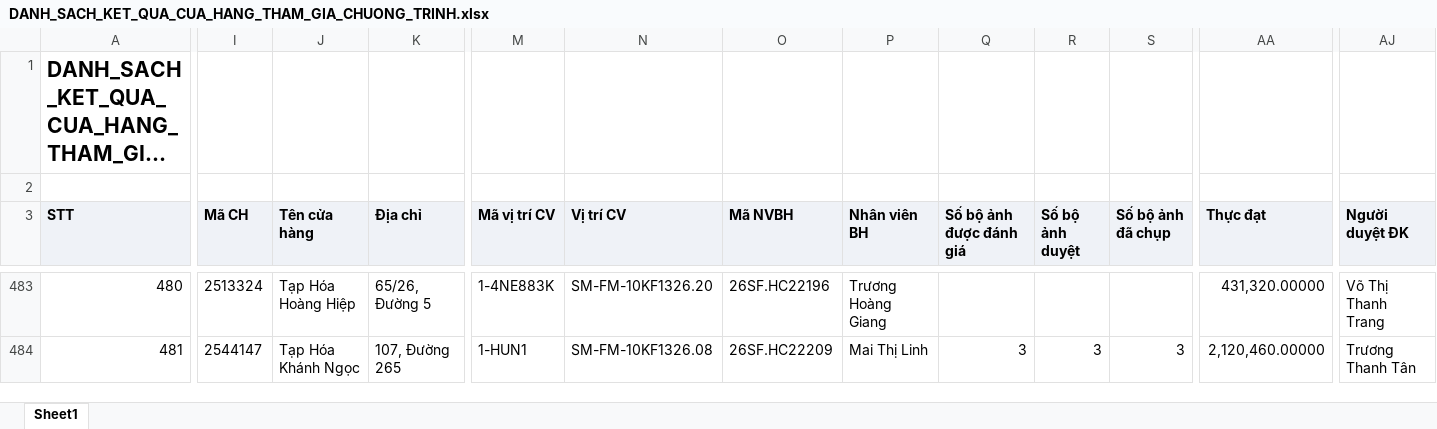
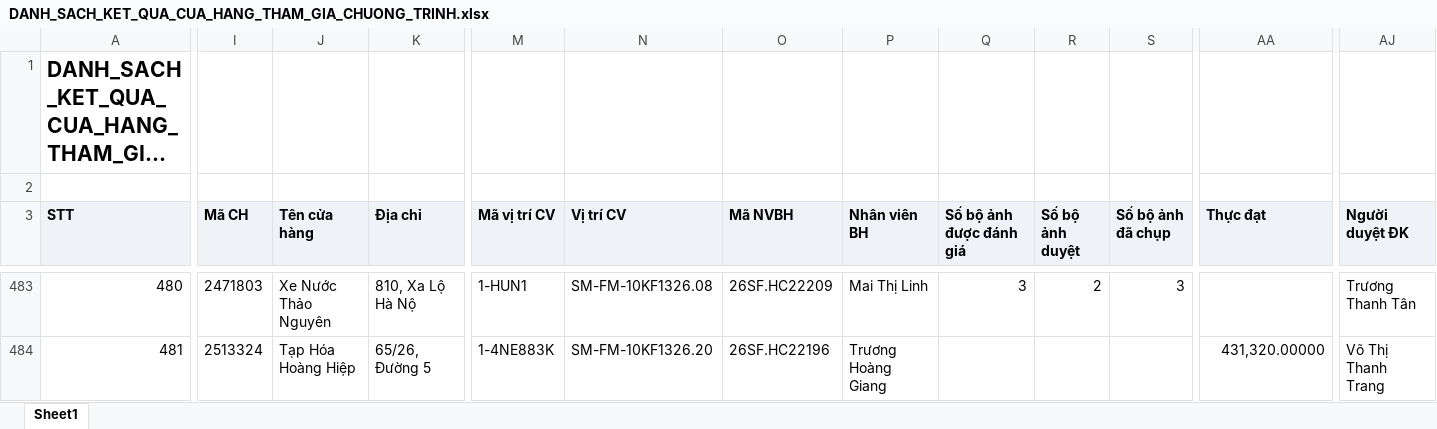
Before and after one commit to Tantt2026/Dashboard-Masan, an Excel workbook: data/Thang10/DANH_SACH_KET_QUA_CUA_HANG_THAM_GIA_CHUONG_TRINH.xlsx, sheet Sheet1, drawn as a sheet; only a part is shown, gaps mark what is left out; long unchanged cells end in …; values as stored, in another font and other column widths than the file's, no borders; the diff covers the shown part only; the diff names each change by its address in the sheet, - before the commit and + after, or states it on an @@ line.

```diff
--- a/data/Thang10/DANH_SACH_KET_QUA_CUA_HANG_THAM_GIA_CHUONG_TRINH.xlsx (sheet Sheet1)
+++ b/data/Thang10/DANH_SACH_KET_QUA_CUA_HANG_THAM_GIA_CHUONG_TRINH.xlsx (sheet Sheet1)
-I483 (Mã CH): 2513324
+I483 (Mã CH): 2471803
-J483 (Tên cửa hàng): Tạp Hóa Hoàng Hiệp
+J483 (Tên cửa hàng): Xe Nước Thảo Nguyên
-K483 (Địa chỉ): 65/26, Đường 5
+K483 (Địa chỉ): 810, Xa Lộ Hà Nộ
-M483 (Mã vị trí CV): 1-4NE883K
+M483 (Mã vị trí CV): 1-HUN1
-N483 (Vị trí CV): SM-FM-10KF1326.20
+N483 (Vị trí CV): SM-FM-10KF1326.08
-O483 (Mã NVBH): 26SF.HC22196
+O483 (Mã NVBH): 26SF.HC22209
-P483 (Nhân viên BH): Trương Hoàng Giang
+P483 (Nhân viên BH): Mai Thị Linh
-Q483 (Số bộ ảnh được đánh giá): (empty)
+Q483 (Số bộ ảnh được đánh giá): 3
-R483 (Số bộ ảnh duyệt): (empty)
+R483 (Số bộ ảnh duyệt): 2
-S483 (Số bộ ảnh đã chụp): (empty)
+S483 (Số bộ ảnh đã chụp): 3
-AA483 (Thực đạt): 431,320.00000
+AA483 (Thực đạt): (empty)
-AJ483 (Người duyệt ĐK): Võ Thị Thanh Trang
+AJ483 (Người duyệt ĐK): Trương Thanh Tân
-I484 (Mã CH): 2544147
+I484 (Mã CH): 2513324
-J484 (Tên cửa hàng): Tạp Hóa Khánh Ngọc
+J484 (Tên cửa hàng): Tạp Hóa Hoàng Hiệp
-K484 (Địa chỉ): 107, Đường 265
+K484 (Địa chỉ): 65/26, Đường 5
-M484 (Mã vị trí CV): 1-HUN1
+M484 (Mã vị trí CV): 1-4NE883K
-N484 (Vị trí CV): SM-FM-10KF1326.08
+N484 (Vị trí CV): SM-FM-10KF1326.20
-O484 (Mã NVBH): 26SF.HC22209
+O484 (Mã NVBH): 26SF.HC22196
-P484 (Nhân viên BH): Mai Thị Linh
+P484 (Nhân viên BH): Trương Hoàng Giang
-Q484 (Số bộ ảnh được đánh giá): 3
+Q484 (Số bộ ảnh được đánh giá): (empty)
-R484 (Số bộ ảnh duyệt): 3
+R484 (Số bộ ảnh duyệt): (empty)
-S484 (Số bộ ảnh đã chụp): 3
+S484 (Số bộ ảnh đã chụp): (empty)
-AA484 (Thực đạt): 2,120,460.00000
+AA484 (Thực đạt): 431,320.00000
-AJ484 (Người duyệt ĐK): Trương Thanh Tân
+AJ484 (Người duyệt ĐK): Võ Thị Thanh Trang
```
Also changed, not shown: 701 edited cells elsewhere in this sheet, data/Thang10/DanhSachChiTietDonHang (2).xlsx, data/Thang10/DanhSachXetBoHinhTrungBay.xlsx, 3 other files.
